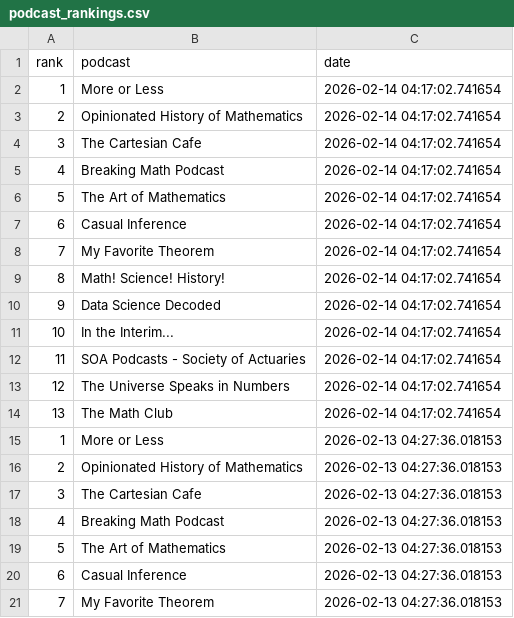
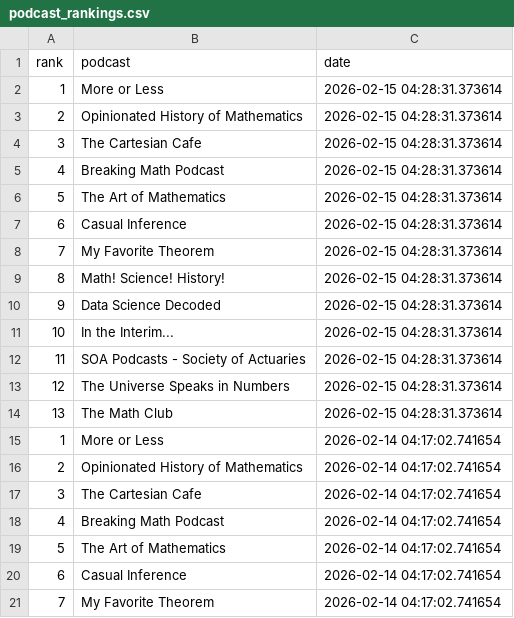
Before and after one commit to LucyMcGowan/math-podcast-rankings, a CSV file: podcast_rankings.csv, drawn as a sheet; only a part is shown; the shorter side is filled out with more unchanged rows.

```diff
--- a/podcast_rankings.csv
+++ b/podcast_rankings.csv
@@ -1,2 +1,15 @@
 "rank","podcast","date"
+1,"More or Less",2026-02-15 04:28:31.373614
+2,"Opinionated History of Mathematics",2026-02-15 04:28:31.373614
+3,"The Cartesian Cafe",2026-02-15 04:28:31.373614
+4,"Breaking Math Podcast",2026-02-15 04:28:31.373614
+5,"The Art of Mathematics",2026-02-15 04:28:31.373614
+6,"Casual Inference",2026-02-15 04:28:31.373614
+7,"My Favorite Theorem",2026-02-15 04:28:31.373614
+8,"Math! Science! History!",2026-02-15 04:28:31.373614
+9,"Data Science Decoded",2026-02-15 04:28:31.373614
+10,"In the Interim...",2026-02-15 04:28:31.373614
+11,"SOA Podcasts - Society of Actuaries",2026-02-15 04:28:31.373614
+12,"The Universe Speaks in Numbers",2026-02-15 04:28:31.373614
+13,"The Math Club",2026-02-15 04:28:31.373614
 1,"More or Less",2026-02-14 04:17:02.741654
```
Also changed, not shown: 1 other file.
